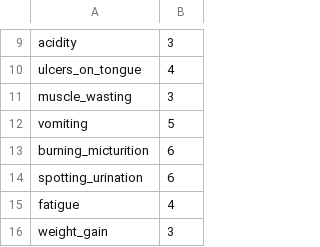
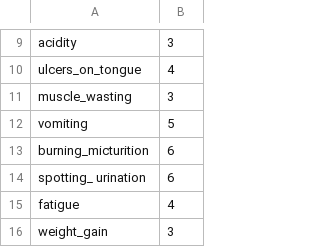
Before and after one commit to MordredGit/medical-chatbot, a CSV file: Symptom_severity.csv, drawn as a sheet; only a part is shown, gaps mark what is left out.

```diff
--- a/Symptom_severity.csv
+++ b/Symptom_severity.csv
@@ -13,3 +13,3 @@ vomiting,5
 burning_micturition,6
-spotting_urination,6
+spotting_ urination,6
 fatigue,4
```
Also changed, not shown: 3 other files.
